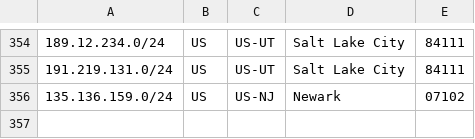
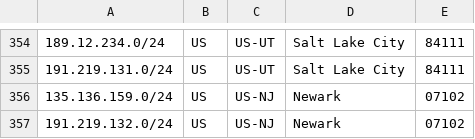
Before and after one commit to as931/geolocation, a CSV file: geofeed.csv, drawn as a sheet; only a part is shown, gaps mark what is left out.

Commit message:
Add Newark geofeed prefix 191.219.132.0/24

```diff
--- a/geofeed.csv
+++ b/geofeed.csv
@@ -356 +356,2 @@
 135.136.159.0/24,US,US-NJ,Newark,07102
+191.219.132.0/24,US,US-NJ,Newark,07102
```
